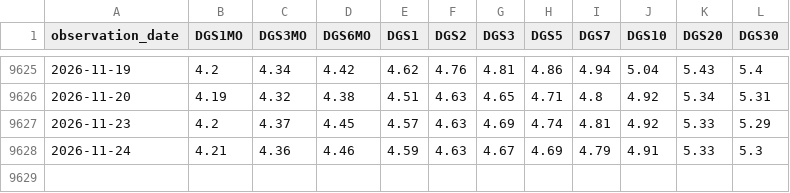
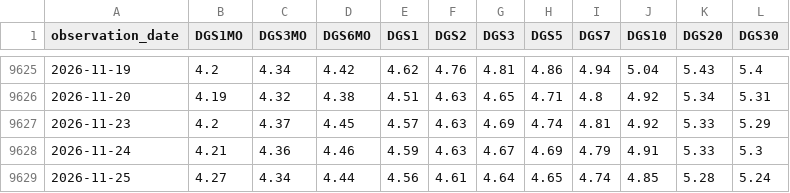
Before and after one commit to dalmeidauriay-ai/cross_market_dashboard, a CSV file: data/processed/us_yields.csv, drawn as a sheet; only a part is shown, gaps mark what is left out; the diff names each change by its address in the sheet, - before the commit and + after, or states it on an @@ line.

```diff
--- a/data/processed/us_yields.csv
+++ b/data/processed/us_yields.csv
+row 9629: 2026-11-25 | 4.27 | 4.34 | 4.44 | 4.56 | 4.61 | 4.64 | 4.65 | 4.74 | 4.85 | 5.28 | 5.24
```
Also changed, not shown: data/processed/hist_agriculture.csv, data/processed/hist_metals.csv, 25 other files.
